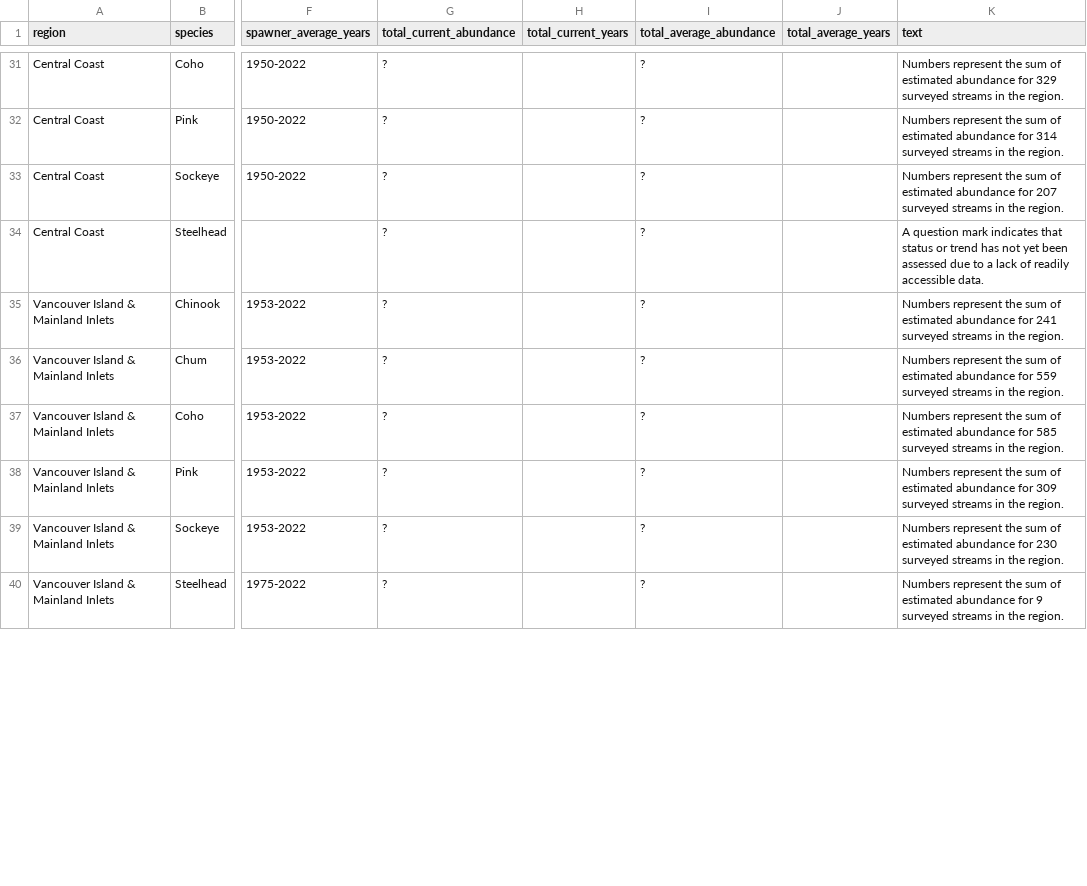
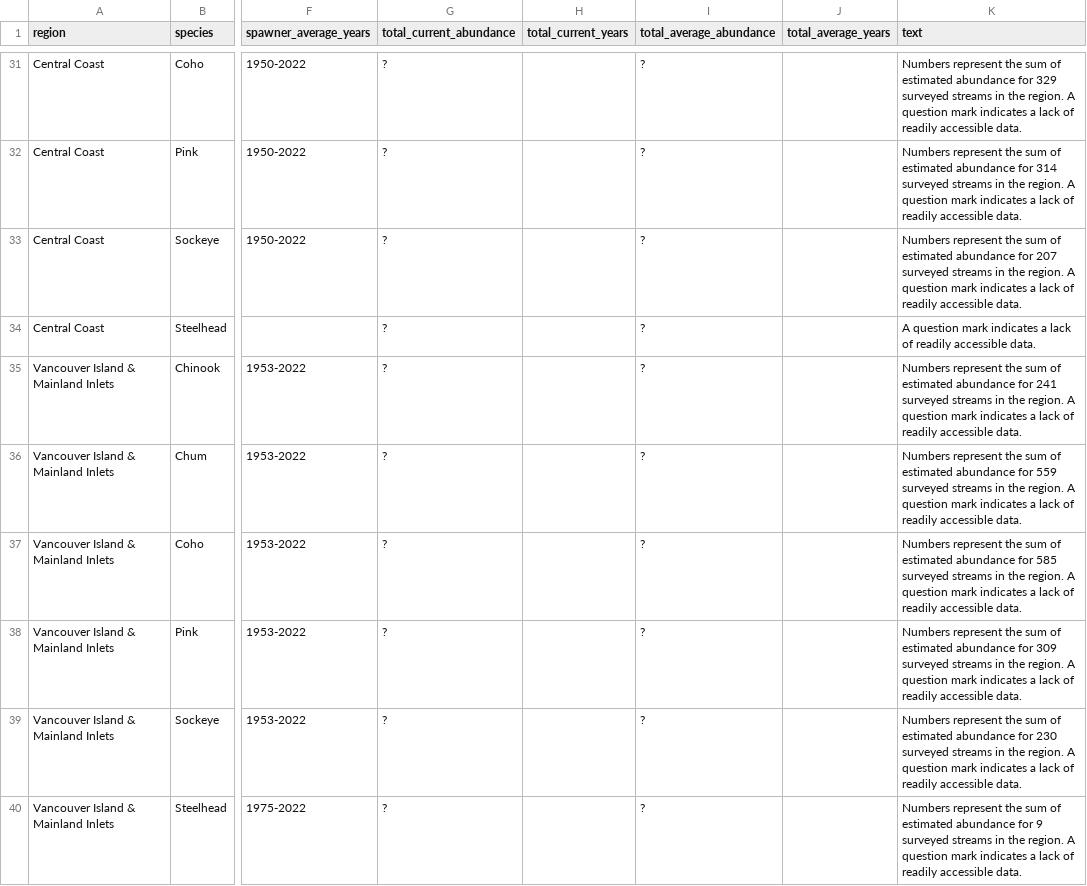
Before and after one commit to salmonwatersheds/state-of-salmon, a CSV file: output/sps-profile.csv, drawn as a sheet; only a part is shown, gaps mark what is left out; the diff covers the shown part only; the diff names each change by its address in the sheet, - before the commit and + after, or states it on an @@ line.

Commit message:
Revised unknown abundance message and included for regions/species with spawner but not total abundance.

```diff
--- a/output/sps-profile.csv
+++ b/output/sps-profile.csv
-K31 (text): …the region.
+K31 (text): …the region. A question mark indicates a lack of readily accessible data.
-K32 (text): …the region.
+K32 (text): …the region. A question mark indicates a lack of readily accessible data.
-K33 (text): …the region.
+K33 (text): …the region. A question mark indicates a lack of readily accessible data.
-K34 (text): …mark indicates that status or trend has not yet been assessed due to a lack…
+K34 (text): …mark indicates a lack…
-K35 (text): …the region.
+K35 (text): …the region. A question mark indicates a lack of readily accessible data.
-K36 (text): …the region.
+K36 (text): …the region. A question mark indicates a lack of readily accessible data.
-K37 (text): …the region.
+K37 (text): …the region. A question mark indicates a lack of readily accessible data.
-K38 (text): …the region.
+K38 (text): …the region. A question mark indicates a lack of readily accessible data.
-K39 (text): …the region.
+K39 (text): …the region. A question mark indicates a lack of readily accessible data.
-K40 (text): …the region.
+K40 (text): …the region. A question mark indicates a lack of readily accessible data.
```
Also changed, not shown: 24 edited cells elsewhere in this file, output/sps-profile-text.csv, 1 other file.
